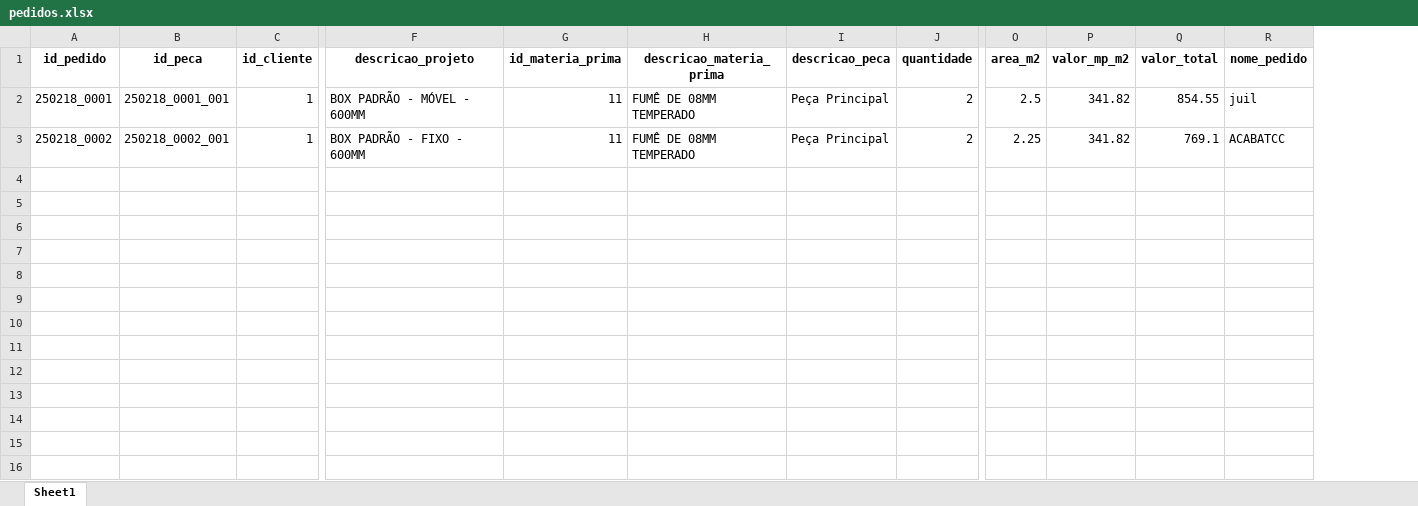
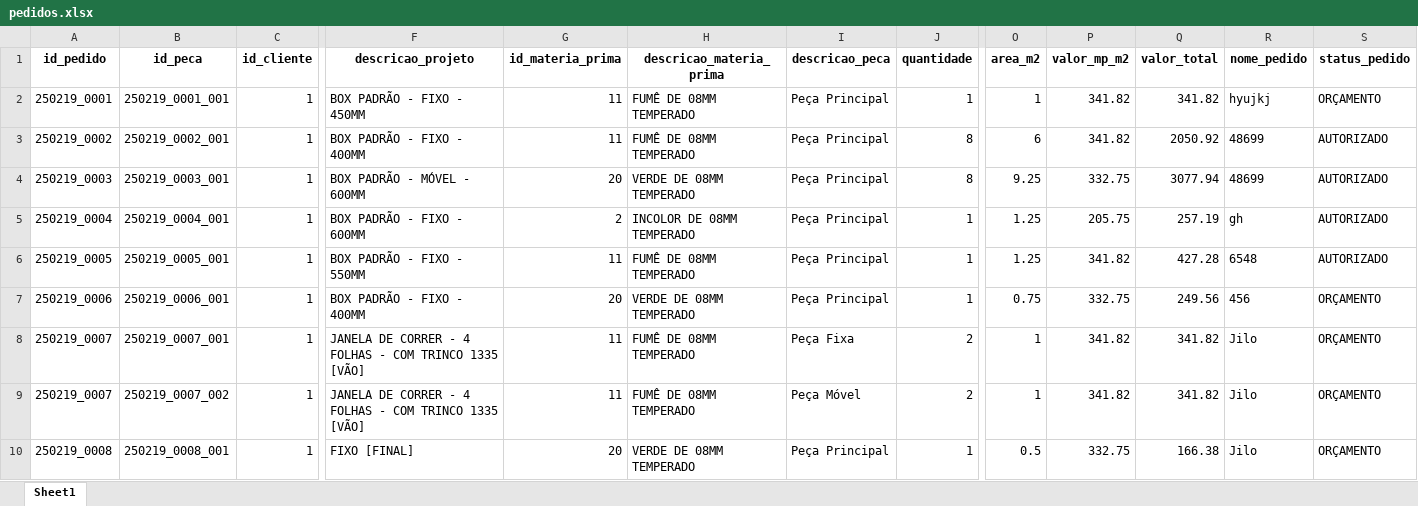
Before and after one commit to dougcasavechia/TCC-RealBOT, an Excel workbook: output/pedidos.xlsx, sheet Sheet1, drawn as a sheet; only a part is shown, gaps mark what is left out; values as stored, in another font and other column widths than the file's, no borders; addresses are those after the commit; rows hold the shown columns only; the diff names each change by its address in the sheet, - before the commit and + after, or states it on an @@ line.

Commit message:
Visualização de orçamento e poder virar pra pedido

```diff
--- a/output/pedidos.xlsx (sheet Sheet1)
+++ b/output/pedidos.xlsx (sheet Sheet1)
+column S (status_pedido), rows 4-5: AUTORIZADO | AUTORIZADO
+row 2: 250219_0001 | 250219_0001_001 | 1 | BOX PADRÃO - FIXO - 450MM | 11 | FUMÊ DE 08MM TEMPERADO | Peça Principal | 1 | 1 | 341.82 | 341.82 | hyujkj | ORÇAMENTO
+row 3: 250219_0002 | 250219_0002_001 | 1 | BOX PADRÃO - FIXO - 400MM | 11 | FUMÊ DE 08MM TEMPERADO | Peça Principal | 8 | 6 | 341.82 | 2050.92 | 48699 | AUTORIZADO
-A4 (id_pedido): 250218_0001
+A4 (id_pedido): 250219_0003
-B4 (id_peca): 250218_0001_001
+B4 (id_peca): 250219_0003_001
-G4 (id_materia_prima): 11
+G4 (id_materia_prima): 20
-H4 (descricao_materia_prima): FUMÊ DE 08MM TEMPERADO
+H4 (descricao_materia_prima): VERDE DE 08MM TEMPERADO
-J4 (quantidade): 2
+J4 (quantidade): 8
-O4 (area_m2): 2.5
+O4 (area_m2): 9.25
-P4 (valor_mp_m2): 341.82
+P4 (valor_mp_m2): 332.75
-Q4 (valor_total): 854.55
+Q4 (valor_total): 3077.94
-R4 (nome_pedido): juil
+R4 (nome_pedido): 48699
-A5 (id_pedido): 250218_0002
+A5 (id_pedido): 250219_0004
-B5 (id_peca): 250218_0002_001
+B5 (id_peca): 250219_0004_001
-G5 (id_materia_prima): 11
+G5 (id_materia_prima): 2
-H5 (descricao_materia_prima): FUMÊ DE 08MM TEMPERADO
+H5 (descricao_materia_prima): INCOLOR DE 08MM TEMPERADO
-J5 (quantidade): 2
+J5 (quantidade): 1
-O5 (area_m2): 2.25
+O5 (area_m2): 1.25
-P5 (valor_mp_m2): 341.82
+P5 (valor_mp_m2): 205.75
-Q5 (valor_total): 769.1
+Q5 (valor_total): 257.19
-R5 (nome_pedido): ACABATCC
+R5 (nome_pedido): gh
+row 6: 250219_0005 | 250219_0005_001 | 1 | BOX PADRÃO - FIXO - 550MM | 11 | FUMÊ DE 08MM TEMPERADO | Peça Principal | 1 | 1.25 | 341.82 | 427.28 | 6548 | AUTORIZADO
+row 7: 250219_0006 | 250219_0006_001 | 1 | BOX PADRÃO - FIXO - 400MM | 20 | VERDE DE 08MM TEMPERADO | Peça Principal | 1 | 0.75 | 332.75 | 249.56 | 456 | ORÇAMENTO
+row 8: 250219_0007 | 250219_0007_001 | 1 | JANELA DE CORRER - 4 FOLHAS - COM TRINCO 1335 [VÃO] | 11 | FUMÊ DE 08MM TEMPERADO | Peça Fixa | 2 | 1 | 341.82 | 341.82 | Jilo | ORÇAMENTO
+row 9: 250219_0007 | 250219_0007_002 | 1 | JANELA DE CORRER - 4 FOLHAS - COM TRINCO 1335 [VÃO] | 11 | FUMÊ DE 08MM TEMPERADO | Peça Móvel | 2 | 1 | 341.82 | 341.82 | Jilo | ORÇAMENTO
+row 10: 250219_0008 | 250219_0008_001 | 1 | FIXO [FINAL] | 20 | VERDE DE 08MM TEMPERADO | Peça Principal | 1 | 0.5 | 332.75 | 166.38 | Jilo | ORÇAMENTO
```
Also changed, not shown: 3 other files.
